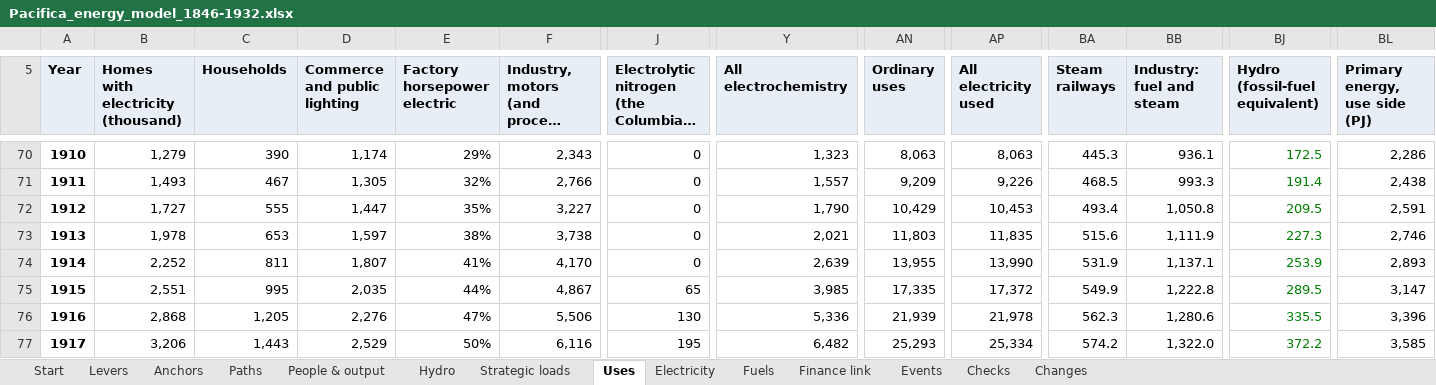
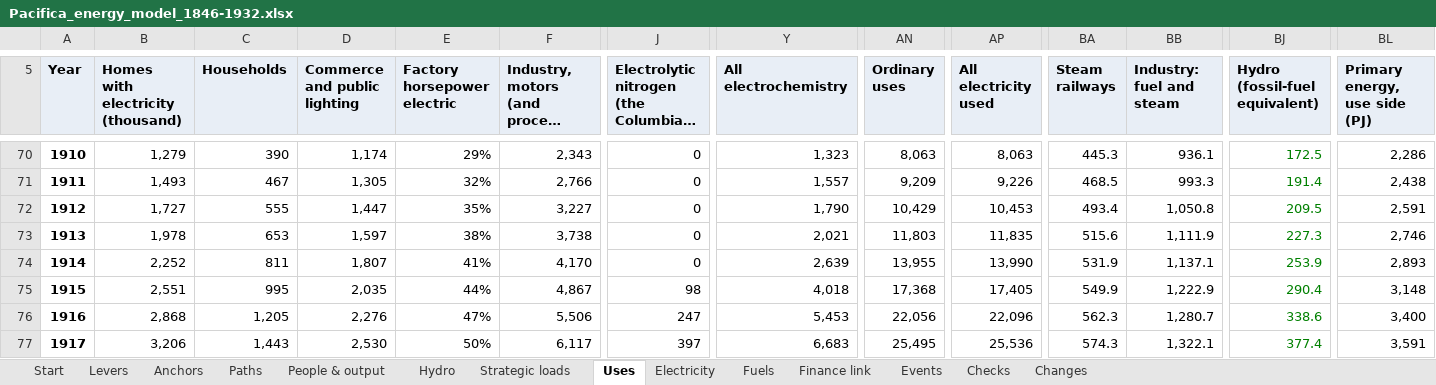
Before and after one commit to c-voelkle/pacifica, an Excel workbook: energy/Pacifica_energy_model_1846-1932.xlsx, sheet Uses, drawn as a sheet; only a part is shown, gaps mark what is left out; long unchanged cells end in …; values as stored, in another font and other column widths than the file's, no borders; the diff covers the shown part only; the diff names each change by its address in the sheet, - before the commit and + after, or states it on an @@ line.

```diff
--- a/energy/Pacifica_energy_model_1846-1932.xlsx (sheet Uses)
+++ b/energy/Pacifica_energy_model_1846-1932.xlsx (sheet Uses)
-J75: 65
+J75: 98
-Y75 (All electrochemistry): 3,985
+Y75 (All electrochemistry): 4,018
-AN75 (Ordinary uses): 17,335
+AN75 (Ordinary uses): 17,368
-AP75 (All electricity used): 17,372
+AP75 (All electricity used): 17,405
-BB75 (Industry: fuel and steam): 1,222.8
+BB75 (Industry: fuel and steam): 1,222.9
-BJ75 (Hydro (fossil-fuel equivalent)): 289.5
+BJ75 (Hydro (fossil-fuel equivalent)): 290.4
-BL75 (Primary energy, use side (PJ)): 3,147
+BL75 (Primary energy, use side (PJ)): 3,148
-J76: 130
+J76: 247
-Y76 (All electrochemistry): 5,336
+Y76 (All electrochemistry): 5,453
-AN76 (Ordinary uses): 21,939
+AN76 (Ordinary uses): 22,056
-AP76 (All electricity used): 21,978
+AP76 (All electricity used): 22,096
-BB76 (Industry: fuel and steam): 1,280.6
+BB76 (Industry: fuel and steam): 1,280.7
-BJ76 (Hydro (fossil-fuel equivalent)): 335.5
+BJ76 (Hydro (fossil-fuel equivalent)): 338.6
-BL76 (Primary energy, use side (PJ)): 3,396
+BL76 (Primary energy, use side (PJ)): 3,400
-D77 (Commerce and public lighting): 2,529
+D77 (Commerce and public lighting): 2,530
-F77: 6,116
+F77: 6,117
-J77: 195
+J77: 397
-Y77 (All electrochemistry): 6,482
+Y77 (All electrochemistry): 6,683
-AN77 (Ordinary uses): 25,293
+AN77 (Ordinary uses): 25,495
-AP77 (All electricity used): 25,334
+AP77 (All electricity used): 25,536
-BA77 (Steam railways): 574.2
+BA77 (Steam railways): 574.3
-BB77 (Industry: fuel and steam): 1,322.0
+BB77 (Industry: fuel and steam): 1,322.1
-BJ77 (Hydro (fossil-fuel equivalent)): 372.2
+BJ77 (Hydro (fossil-fuel equivalent)): 377.4
-BL77 (Primary energy, use side (PJ)): 3,585
+BL77 (Primary energy, use side (PJ)): 3,591
```
Also changed, not shown: 268 edited cells elsewhere in this sheet, sheet Electricity, sheet People & output, sheet Fuels, sheet Finance link, sheet Start, sheet Paths, 3 more sheets, 12 other files.
